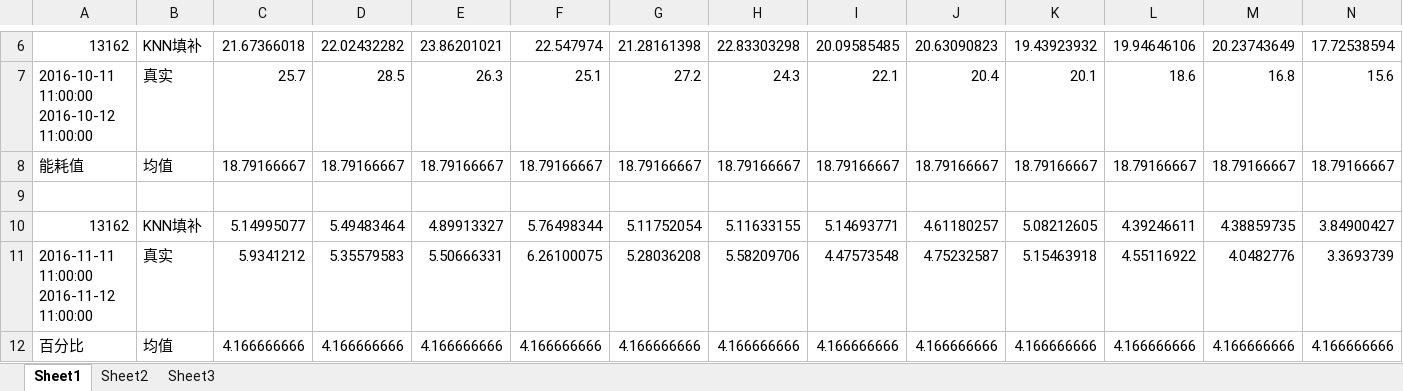
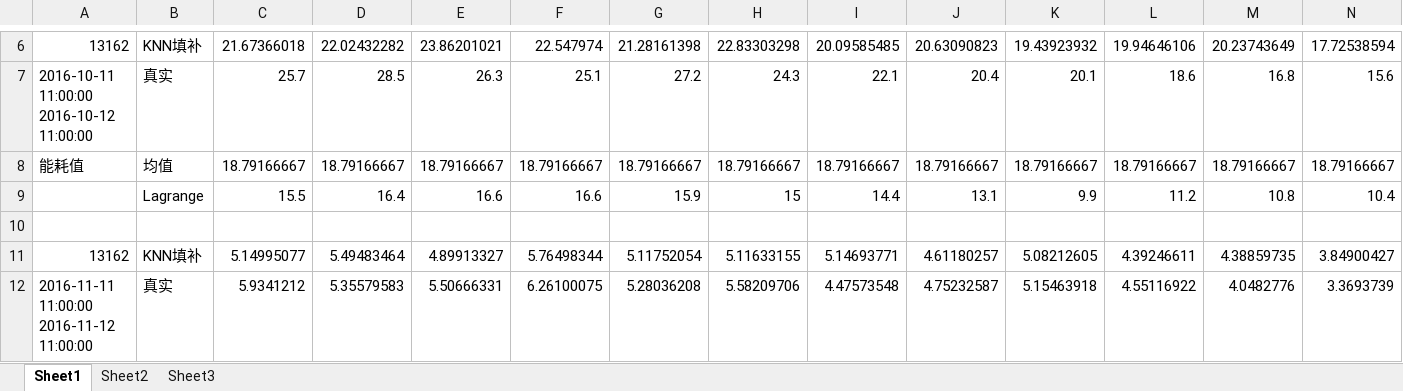
Before and after one commit to conquerheaven/EnergyMonitor, an Excel workbook: code/Energy/评估.xlsx, sheet Sheet1, drawn as a sheet; only a part is shown, gaps mark what is left out; the shorter side is filled out with more unchanged rows; values as stored, in another font and other column widths than the file's, no borders; charts and pictures not drawn; rows hold the shown columns only; the diff names each change by its address in the sheet, - before the commit and + after, or states it on an @@ line.

Commit message:
Lagrange

```diff
--- a/code/Energy/评估.xlsx (sheet Sheet1)
+++ b/code/Energy/评估.xlsx (sheet Sheet1)
+row 9:  | Lagrange | 15.5 | 16.4 | 16.6 | 16.6 | 15.9 | 15 | 14.4 | 13.1 | 9.9 | 11.2 | 10.8 | 10.4
```
Also changed, not shown: charts or pictures.
